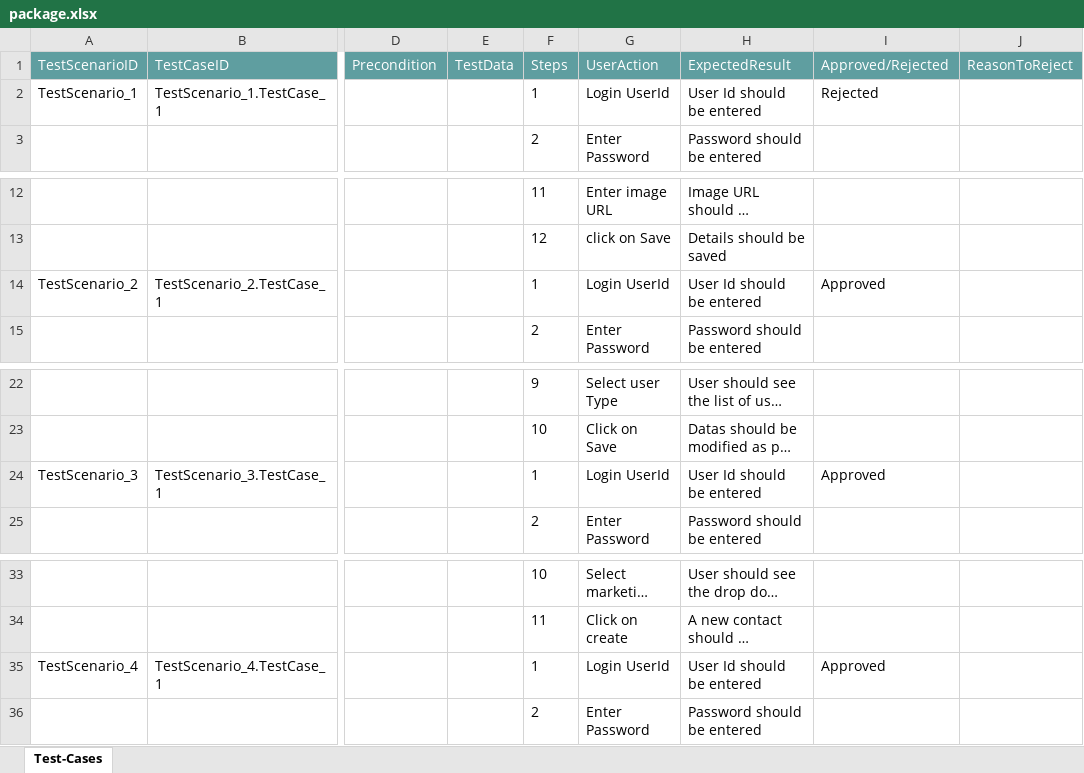
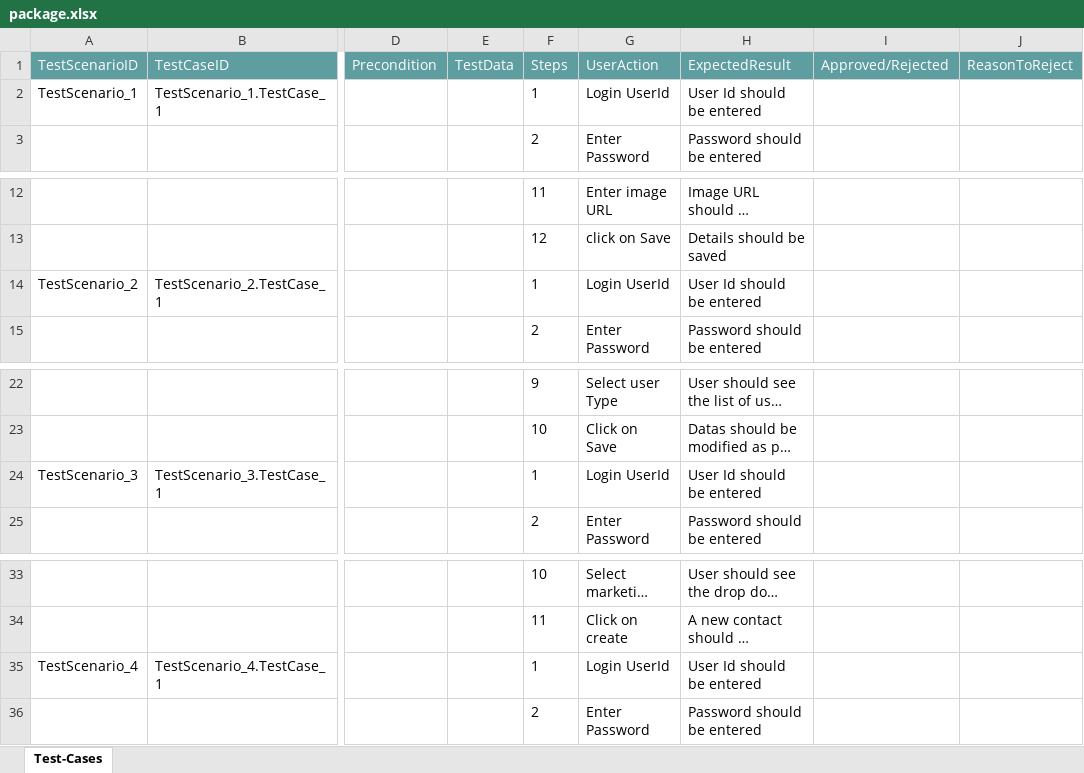
Before and after one commit to ShaikMohamedIrfan/Try, an Excel workbook: package.xlsx, sheet Test-Cases, drawn as a sheet; only a part is shown, gaps mark what is left out; long unchanged cells end in …; values as stored, in another font and other column widths than the file's, no borders; table styles not drawn; the diff names each change by its address in the sheet, - before the commit and + after, or states it on an @@ line.

Commit message:
Initial Commit for Verification of Test cases

```diff
--- a/package.xlsx (sheet Test-Cases)
+++ b/package.xlsx (sheet Test-Cases)
-I2 (Approved/Rejected): Rejected
+I2 (Approved/Rejected): (empty)
-I14 (Approved/Rejected): Approved
+I14 (Approved/Rejected): (empty)
-I24 (Approved/Rejected): Approved
+I24 (Approved/Rejected): (empty)
-I35 (Approved/Rejected): Approved
+I35 (Approved/Rejected): (empty)
```
